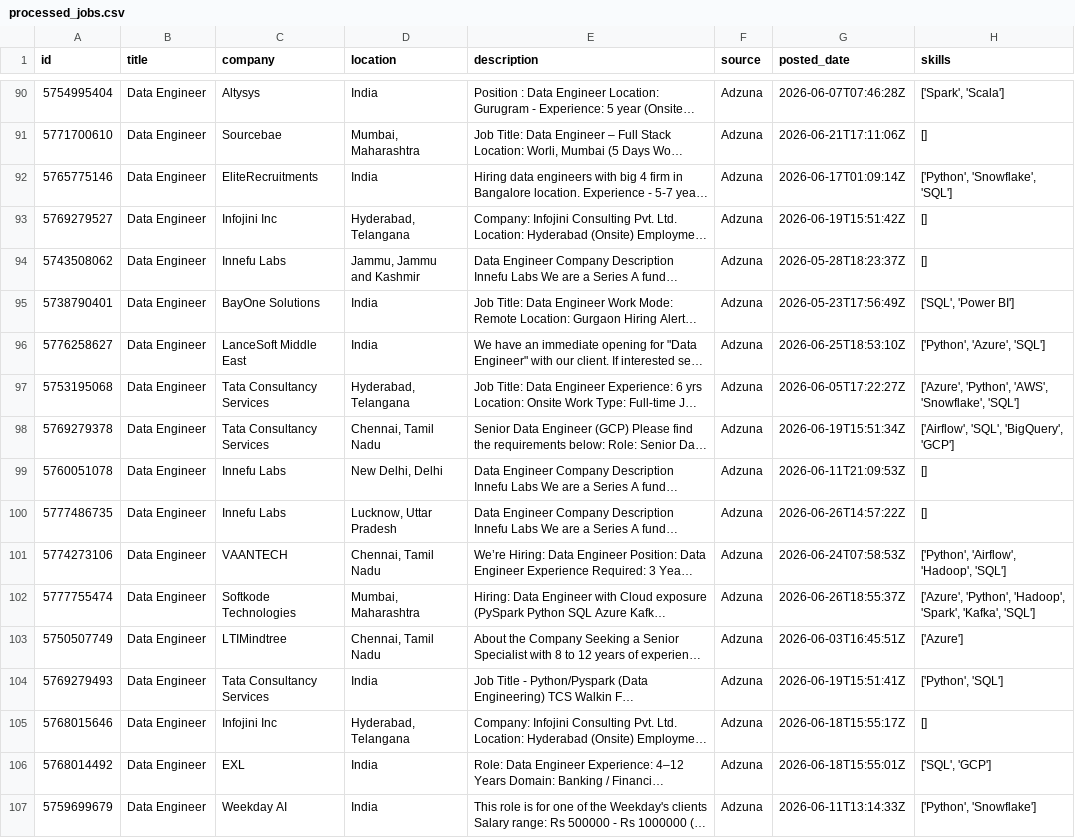
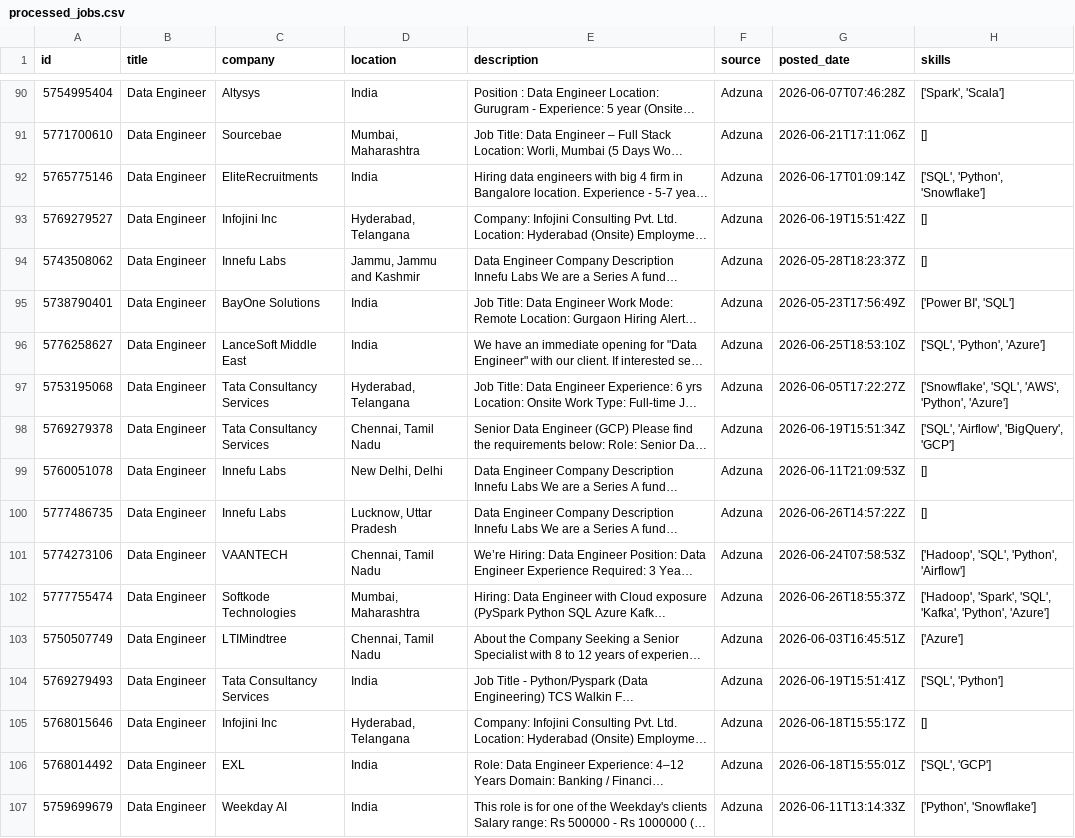
Before and after one commit to ShivaniEzhil/SkillTrend, a CSV file: data/processed/processed_jobs.csv, drawn as a sheet; only a part is shown, gaps mark what is left out; long unchanged cells end in …; the diff covers the shown part only; the diff names each change by its address in the sheet, - before the commit and + after, or states it on an @@ line.

```diff
--- a/data/processed/processed_jobs.csv
+++ b/data/processed/processed_jobs.csv
-H92 (skills): ['Python', 'Snowflake', 'SQL']
+H92 (skills): ['SQL', 'Python', 'Snowflake']
-H95 (skills): ['SQL', 'Power BI']
+H95 (skills): ['Power BI', 'SQL']
-H96 (skills): ['Python', 'Azure', 'SQL']
+H96 (skills): ['SQL', 'Python', 'Azure']
-H97 (skills): ['Azure', 'Python', 'AWS', 'Snowflake', 'SQL']
+H97 (skills): ['Snowflake', 'SQL', 'AWS', 'Python', 'Azure']
-H98 (skills): ['Airflow', 'SQL', 'BigQuery', 'GCP']
+H98 (skills): ['SQL', 'Airflow', 'BigQuery', 'GCP']
-H101 (skills): ['Python', 'Airflow', 'Hadoop', 'SQL']
+H101 (skills): ['Hadoop', 'SQL', 'Python', 'Airflow']
-H102 (skills): ['Azure', 'Python', 'Hadoop', 'Spark', 'Kafka', 'SQL']
+H102 (skills): ['Hadoop', 'Spark', 'SQL', 'Kafka', 'Python', 'Azure']
-H104 (skills): ['Python', 'SQL']
+H104 (skills): ['SQL', 'Python']
```
Also changed, not shown: 4 added rows, 6 moved rows and 37 edited cells elsewhere in this file, 1 other file.
